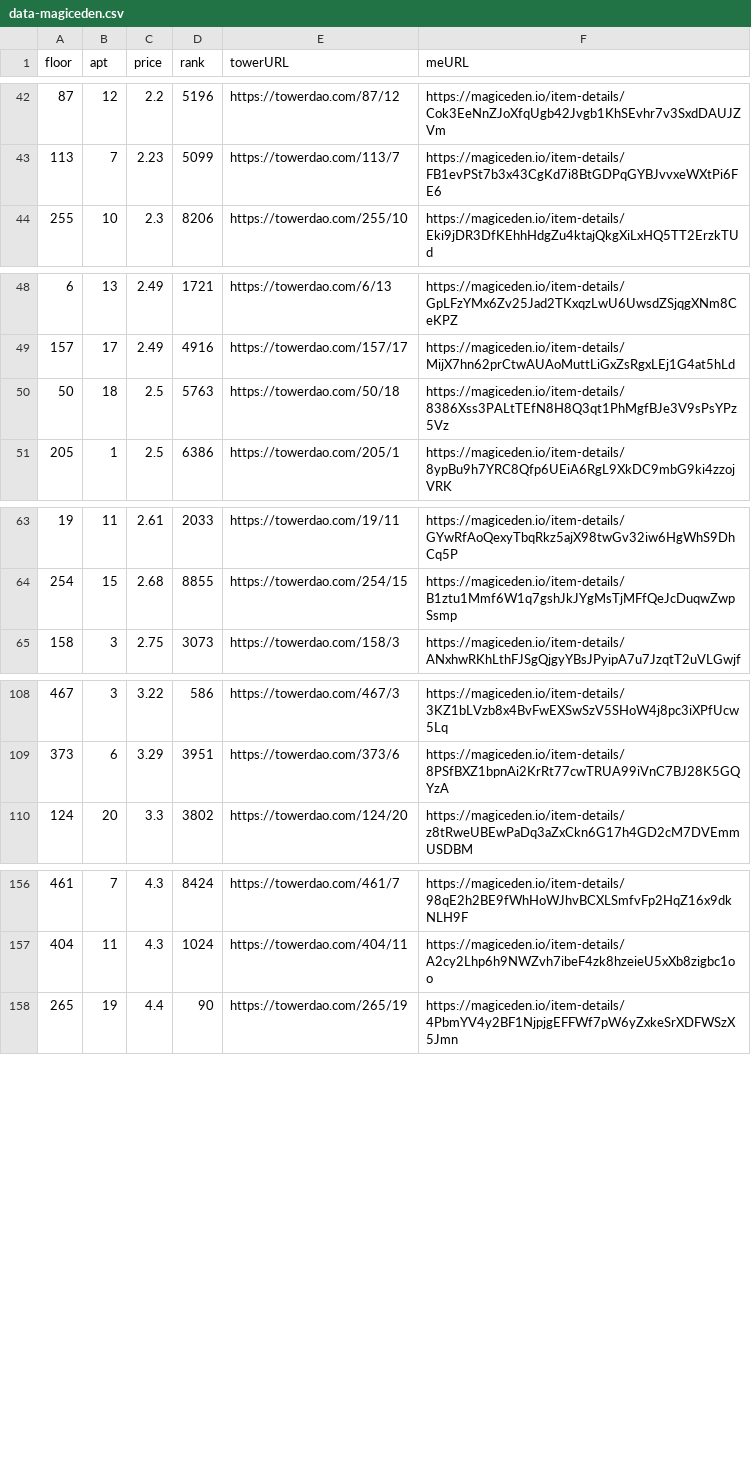
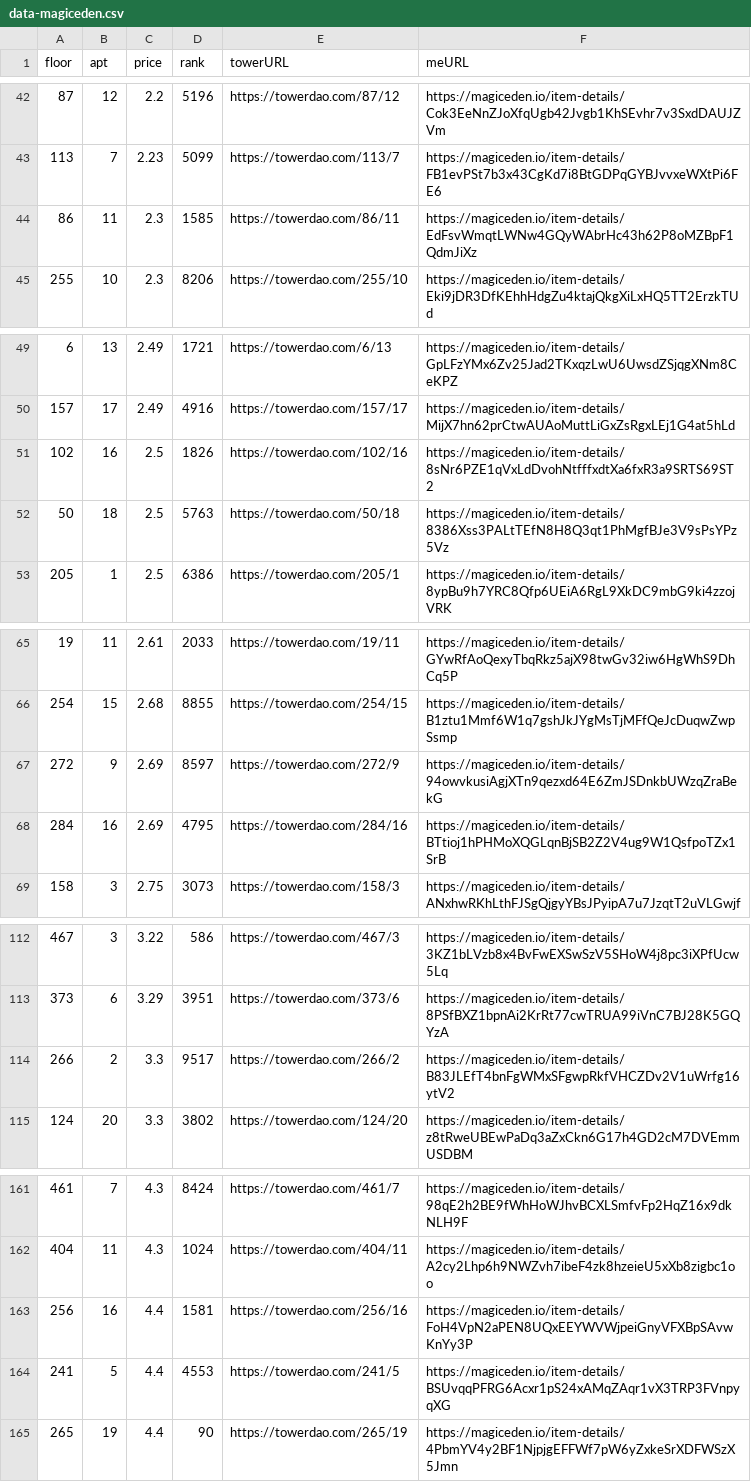
Before and after one commit to braposo/thetower-monitor, a CSV file: data-magiceden.csv, drawn as a sheet; only a part is shown, gaps mark what is left out; the diff covers the shown part only; the diff names each change by its address in the sheet, - before the commit and + after, or states it on an @@ line.

Commit message:
Flat: latest data (2021-11-30T04:19:52.472Z) {   "date": "2021-11-30T04:19:52.472Z",   "files": [     {       "name": "data-magiceden.csv",       "deltaBytes": 863,       "source": "https://api-mainnet.magiceden.io/rpc/getListedNFTsByQuery?q=%7B%22%24match%22%3A%7B%22collectionSymbol%22%3A%22the_tower%22%7D%2C%22%24sort%22%3A%7B%22takerAmount%22%3A1%2C%22createdAt%22%3A-1%7D%7D"     },     {       "name": "data-solanart.csv",       "deltaBytes": -851,       "source": "https://qzlsklfacc.medianetwork.cloud/nft_for_sale?collection=thetower"     },     {       "name": "top-picks-solanart.csv",       "deltaBytes": -1,       "source": "https://qzlsklfacc.medianetwork.cloud/nft_for_sale?collection=thetower"     }   ] }

```diff
--- a/data-magiceden.csv
+++ b/data-magiceden.csv
+row 44: 86 | 11 | 2.3 | 1585 | https://towerdao.com/86/11 | https://magiceden.io/item-details/EdFsvWmqtLWNw4GQyWAbrHc43h62P8oMZBpF1QdmJiXz
+row 51: 102 | 16 | 2.5 | 1826 | https://towerdao.com/102/16 | https://magiceden.io/item-details/8sNr6PZE1qVxLdDvohNtfffxdtXa6fxR3a9SRTS69ST2
+row 67: 272 | 9 | 2.69 | 8597 | https://towerdao.com/272/9 | https://magiceden.io/item-details/94owvkusiAgjXTn9qezxd64E6ZmJSDnkbUWzqZraBekG
+row 68: 284 | 16 | 2.69 | 4795 | https://towerdao.com/284/16 | https://magiceden.io/item-details/BTtioj1hPHMoXQGLqnBjSB2Z2V4ug9W1QsfpoTZx1SrB
+row 114: 266 | 2 | 3.3 | 9517 | https://towerdao.com/266/2 | https://magiceden.io/item-details/B83JLEfT4bnFgWMxSFgwpRkfVHCZDv2V1uWrfg16ytV2
+row 163: 256 | 16 | 4.4 | 1581 | https://towerdao.com/256/16 | https://magiceden.io/item-details/FoH4VpN2aPEN8UQxEEYWVWjpeiGnyVFXBpSAvwKnYy3P
+row 164: 241 | 5 | 4.4 | 4553 | https://towerdao.com/241/5 | https://magiceden.io/item-details/BSUvqqPFRG6Acxr1pS24xAMqZAqr1vX3TRP3FVnpyqXG
```
Also changed, not shown: 1 added row and 1 removed row elsewhere in this file, data-solanart.csv, top-picks-solanart.csv.
